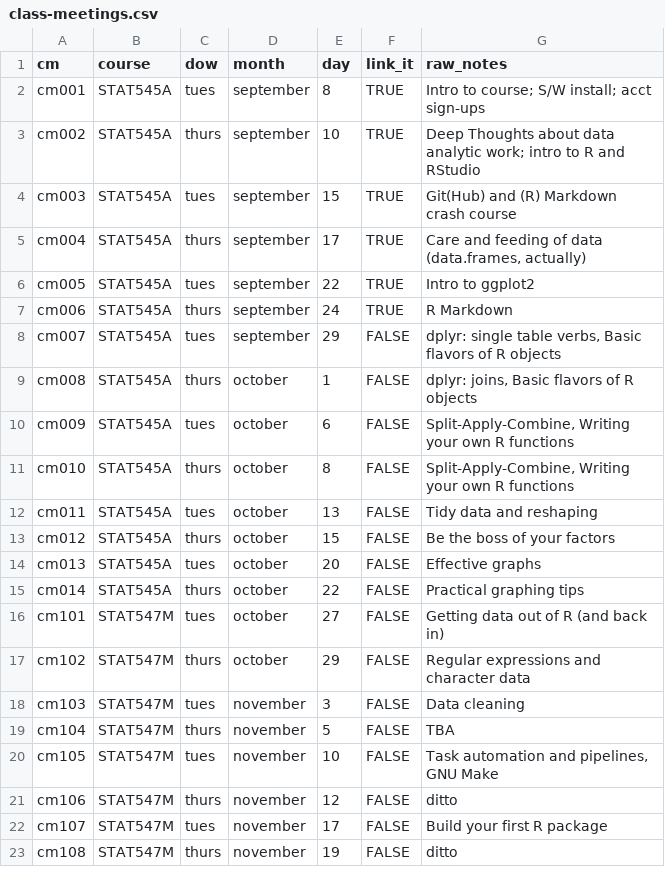
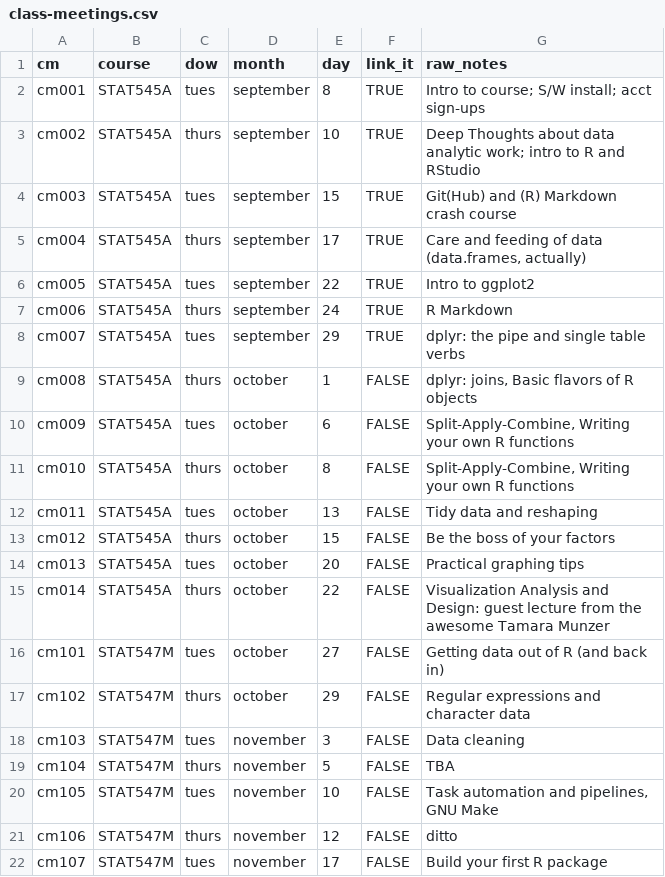
Before and after one commit to STAT545-UBC/STAT545-UBC-original-website, a CSV file: course-admin/class-meetings/class-meetings.csv, drawn as a sheet; only a part is shown; the shorter side is filled out with more unchanged rows.

Commit message:
ready for cm007_dplyr-intro

```diff
--- a/course-admin/class-meetings/class-meetings.csv
+++ b/course-admin/class-meetings/class-meetings.csv
@@ -7,3 +7,3 @@ cm005,STAT545A,tues,september,22,TRUE,Intro to ggplot2
 cm006,STAT545A,thurs,september,24,TRUE,R Markdown
-cm007,STAT545A,tues,september,29,FALSE,"dplyr: single table verbs, Basic flavors of R objects"
+cm007,STAT545A,tues,september,29,TRUE,"dplyr: the pipe and single table verbs"
 cm008,STAT545A,thurs,october,1,FALSE,"dplyr: joins, Basic flavors of R objects"
@@ -13,4 +13,4 @@ cm011,STAT545A,tues,october,13,FALSE,Tidy data and reshaping
 cm012,STAT545A,thurs,october,15,FALSE,Be the boss of your factors
-cm013,STAT545A,tues,october,20,FALSE,Effective graphs
-cm014,STAT545A,thurs,october,22,FALSE,Practical graphing tips
+cm013,STAT545A,tues,october,20,FALSE,Practical graphing tips
+cm014,STAT545A,thurs,october,22,FALSE,"Visualization Analysis and Design: guest lecture from the awesome Tamara Munzer"
 cm101,STAT547M,tues,october,27,FALSE,Getting data out of R (and back in)
```
Also changed, not shown: 13 other files.
